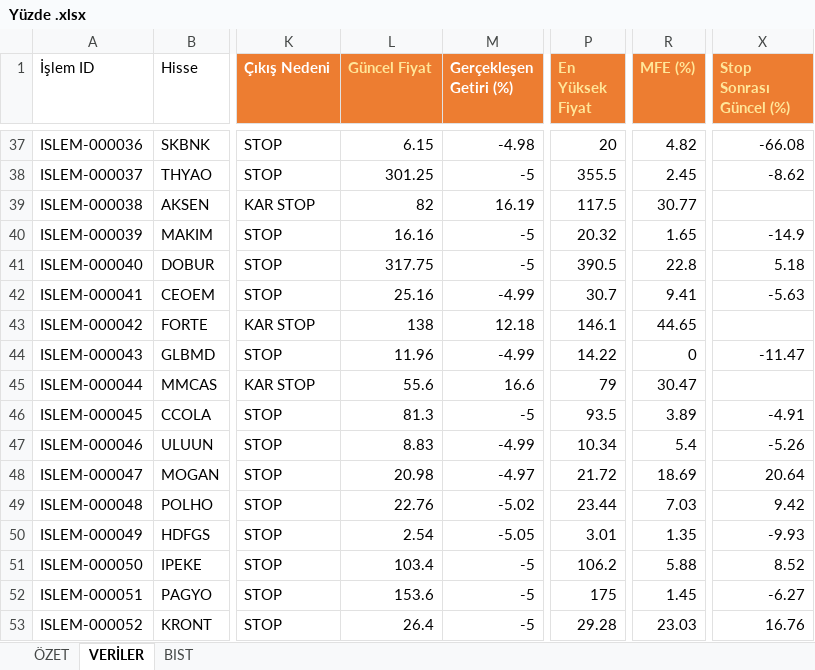
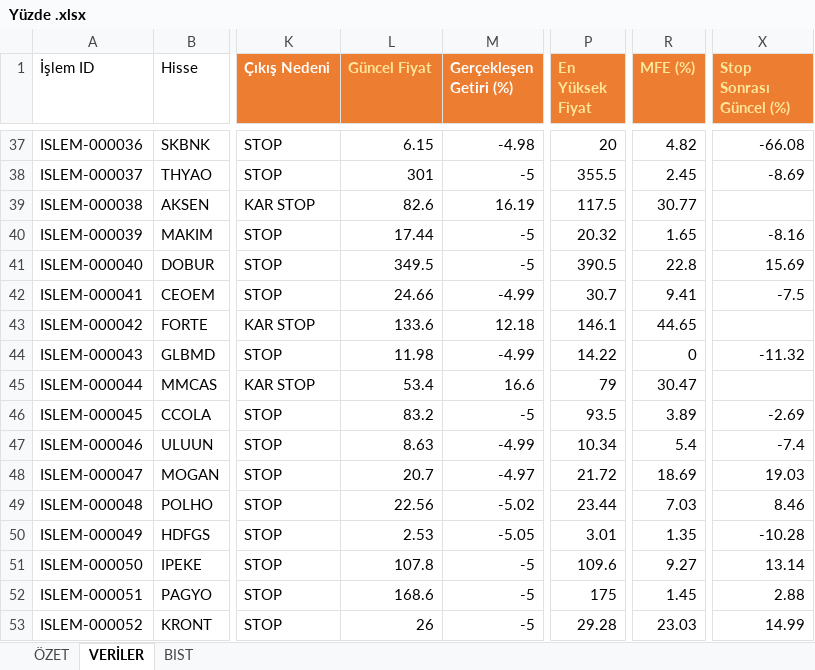
Before and after one commit to erensvncc9523-droid/analiz_daily, an Excel workbook: Yüzde .xlsx, sheet VERİLER, drawn as a sheet; only a part is shown, gaps mark what is left out; values as stored, in another font and other column widths than the file's, no borders; table styles not drawn; the diff covers the shown part only; the diff names each change by its address in the sheet, - before the commit and + after, or states it on an @@ line.

```diff
--- a/Yüzde .xlsx (sheet VERİLER)
+++ b/Yüzde .xlsx (sheet VERİLER)
-L38 (Güncel Fiyat): 301.25
+L38 (Güncel Fiyat): 301
-X38 (Stop Sonrası Güncel (%)): -8.62
+X38 (Stop Sonrası Güncel (%)): -8.69
-L39 (Güncel Fiyat): 82
+L39 (Güncel Fiyat): 82.6
-L40 (Güncel Fiyat): 16.16
+L40 (Güncel Fiyat): 17.44
-X40 (Stop Sonrası Güncel (%)): -14.9
+X40 (Stop Sonrası Güncel (%)): -8.16
-L41 (Güncel Fiyat): 317.75
+L41 (Güncel Fiyat): 349.5
-X41 (Stop Sonrası Güncel (%)): 5.18
+X41 (Stop Sonrası Güncel (%)): 15.69
-L42 (Güncel Fiyat): 25.16
+L42 (Güncel Fiyat): 24.66
-X42 (Stop Sonrası Güncel (%)): -5.63
+X42 (Stop Sonrası Güncel (%)): -7.5
-L43 (Güncel Fiyat): 138
+L43 (Güncel Fiyat): 133.6
-L44 (Güncel Fiyat): 11.96
+L44 (Güncel Fiyat): 11.98
-X44 (Stop Sonrası Güncel (%)): -11.47
+X44 (Stop Sonrası Güncel (%)): -11.32
-L45 (Güncel Fiyat): 55.6
+L45 (Güncel Fiyat): 53.4
-L46 (Güncel Fiyat): 81.3
+L46 (Güncel Fiyat): 83.2
-X46 (Stop Sonrası Güncel (%)): -4.91
+X46 (Stop Sonrası Güncel (%)): -2.69
-L47 (Güncel Fiyat): 8.83
+L47 (Güncel Fiyat): 8.63
-X47 (Stop Sonrası Güncel (%)): -5.26
+X47 (Stop Sonrası Güncel (%)): -7.4
-L48 (Güncel Fiyat): 20.98
+L48 (Güncel Fiyat): 20.7
-X48 (Stop Sonrası Güncel (%)): 20.64
+X48 (Stop Sonrası Güncel (%)): 19.03
-L49 (Güncel Fiyat): 22.76
+L49 (Güncel Fiyat): 22.56
-X49 (Stop Sonrası Güncel (%)): 9.42
+X49 (Stop Sonrası Güncel (%)): 8.46
-L50 (Güncel Fiyat): 2.54
+L50 (Güncel Fiyat): 2.53
-X50 (Stop Sonrası Güncel (%)): -9.93
+X50 (Stop Sonrası Güncel (%)): -10.28
-L51 (Güncel Fiyat): 103.4
+L51 (Güncel Fiyat): 107.8
-P51 (En Yüksek Fiyat): 106.2
+P51 (En Yüksek Fiyat): 109.6
-R51 (MFE (%)): 5.88
+R51 (MFE (%)): 9.27
-X51 (Stop Sonrası Güncel (%)): 8.52
+X51 (Stop Sonrası Güncel (%)): 13.14
-L52 (Güncel Fiyat): 153.6
+L52 (Güncel Fiyat): 168.6
-X52 (Stop Sonrası Güncel (%)): -6.27
+X52 (Stop Sonrası Güncel (%)): 2.88
-L53 (Güncel Fiyat): 26.4
+L53 (Güncel Fiyat): 26
-X53 (Stop Sonrası Güncel (%)): 16.76
+X53 (Stop Sonrası Güncel (%)): 14.99
```
Also changed, not shown: 1 added row and 134 edited cells elsewhere in this sheet, sheet ÖZET.
